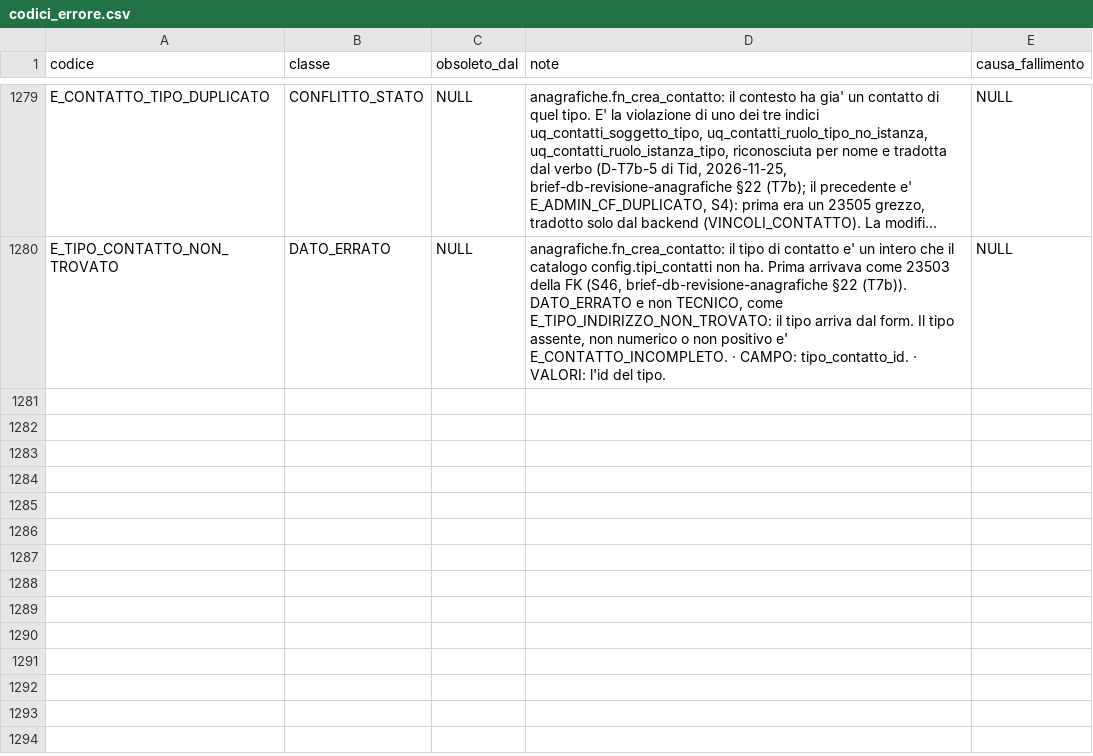
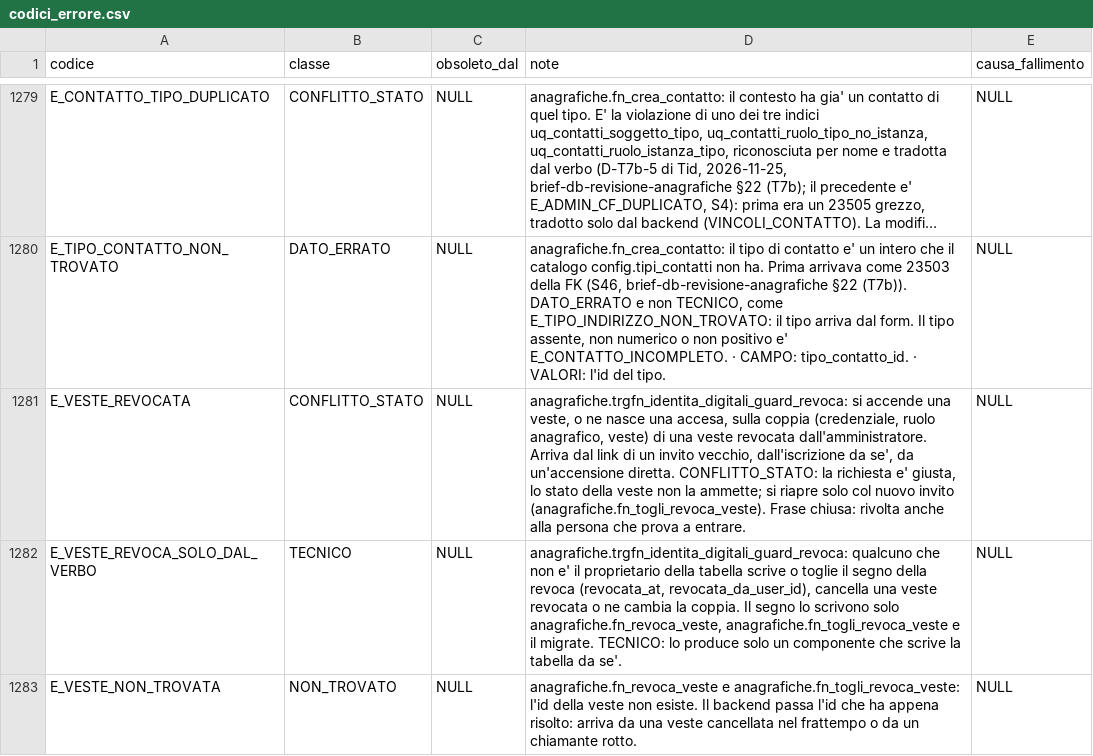
Before and after one commit to Tito-it/ZeroErp, a CSV file: db/changelog/migrations_v2/80_data/sql/config/codici_errore.csv, drawn as a sheet; only a part is shown, gaps mark what is left out; long unchanged cells end in …; the diff names each change by its address in the sheet, - before the commit and + after, or states it on an @@ line.

```diff
--- a/db/changelog/migrations_v2/80_data/sql/config/codici_errore.csv
+++ b/db/changelog/migrations_v2/80_data/sql/config/codici_errore.csv
+row 1281: E_VESTE_REVOCATA | CONFLITTO_STATO | NULL | anagrafiche.trgfn_identita_digitali_guard_revoca: si accende una veste, o ne nasce una accesa, sulla coppia (credenziale, ruolo anagrafico, veste) di una veste revocata dall'amministratore. Arriva dal link di un invito vecchio, dall'iscrizione da se', da un'accensione diretta. CONFLITTO_STATO: la richiesta e' giusta, lo stato della veste non la ammette; si riapre solo col nuovo invito (anagrafiche.fn_togli_revoca_veste). Frase chiusa: rivolta anche alla persona che prova a entrare. | NULL
+row 1282: E_VESTE_REVOCA_SOLO_DAL_VERBO | TECNICO | NULL | anagrafiche.trgfn_identita_digitali_guard_revoca: qualcuno che non e' il proprietario della tabella scrive o toglie il segno della revoca (revocata_at, revocata_da_user_id), cancella una veste revocata o ne cambia la coppia. Il segno lo scrivono solo anagrafiche.fn_revoca_veste, anagrafiche.fn_togli_revoca_veste e il migrate. TECNICO: lo produce solo un componente che scrive la tabella da se'. | NULL
+row 1283: E_VESTE_NON_TROVATA | NON_TROVATO | NULL | anagrafiche.fn_revoca_veste e anagrafiche.fn_togli_revoca_veste: l'id della veste non esiste. Il backend passa l'id che ha appena risolto: arriva da una veste cancellata nel frattempo o da un chiamante rotto. | NULL
```
Also changed, not shown: db/changelog/migrations_v2/80_data/sql/config/messaggi_errore.csv, 25 other files.
